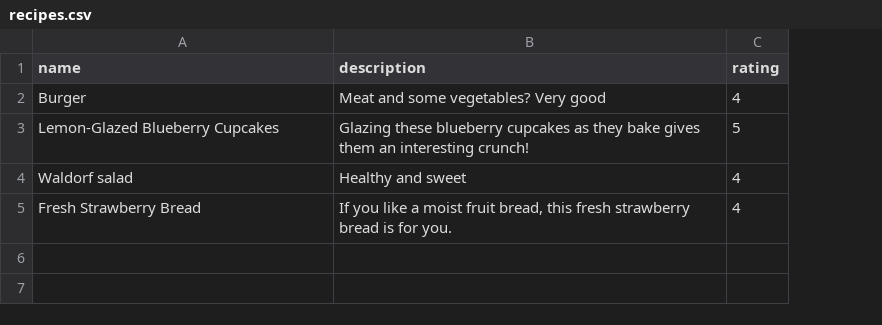
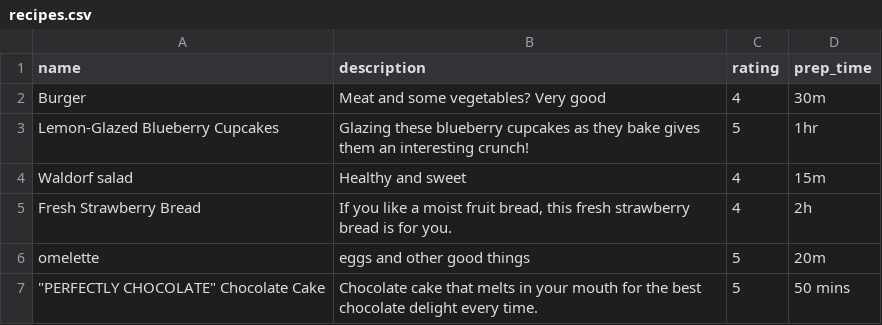
Before and after one commit to bluepostit/696-cookbook, a CSV file: lib/recipes.csv, drawn as a sheet; the diff names each change by its address in the sheet, - before the commit and + after, or states it on an @@ line.

Commit message:
feature: preparation time

```diff
--- a/lib/recipes.csv
+++ b/lib/recipes.csv
+column D (prep_time), rows 2-5: 30m | 1hr | 15m | 2h
+row 6: omelette | eggs and other good things | 5 | 20m
+row 7: "PERFECTLY CHOCOLATE" Chocolate Cake | Chocolate cake that melts in your mouth for the best chocolate delight every time. | 5 | 50 mins
```
Also changed, not shown: 5 other files.
